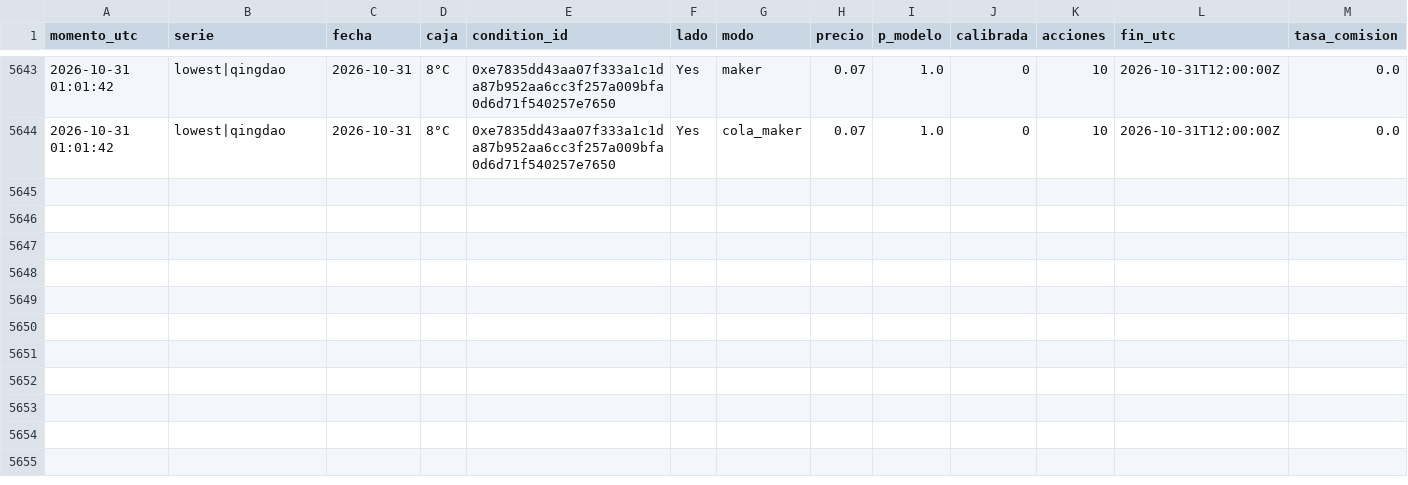
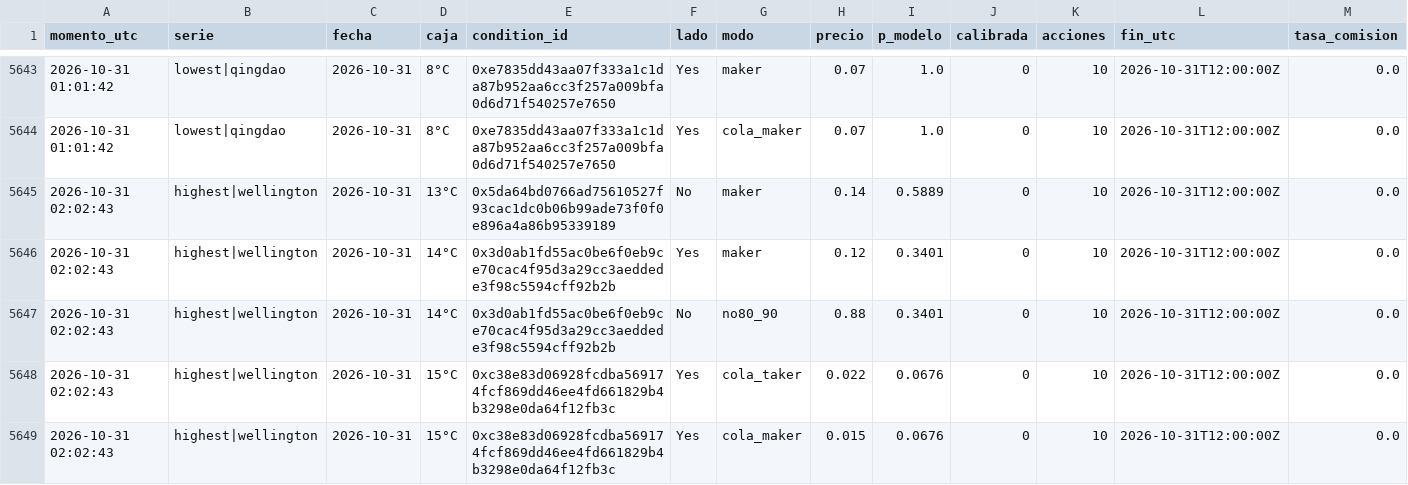
Before and after one commit to Agustinsff/polymarket-clima, a CSV file: hoy_ops.csv, drawn as a sheet; only a part is shown, gaps mark what is left out; the diff names each change by its address in the sheet, - before the commit and + after, or states it on an @@ line.

```diff
--- a/hoy_ops.csv
+++ b/hoy_ops.csv
+row 5645: 2026-10-31 02:02:43 | highest|wellington | 2026-10-31 | 13°C | 0x5da64bd0766ad75610527f93cac1dc0b06b99ade73f0f0e896a4a86b95339189 | No | maker | 0.14 | 0.5889 | 0 | 10 | 2026-10-31T12:00:00Z | 0.0
+row 5646: 2026-10-31 02:02:43 | highest|wellington | 2026-10-31 | 14°C | 0x3d0ab1fd55ac0be6f0eb9ce70cac4f95d3a29cc3aeddede3f98c5594cff92b2b | Yes | maker | 0.12 | 0.3401 | 0 | 10 | 2026-10-31T12:00:00Z | 0.0
+row 5647: 2026-10-31 02:02:43 | highest|wellington | 2026-10-31 | 14°C | 0x3d0ab1fd55ac0be6f0eb9ce70cac4f95d3a29cc3aeddede3f98c5594cff92b2b | No | no80_90 | 0.88 | 0.3401 | 0 | 10 | 2026-10-31T12:00:00Z | 0.0
+row 5648: 2026-10-31 02:02:43 | highest|wellington | 2026-10-31 | 15°C | 0xc38e83d06928fcdba569174fcf869dd46ee4fd661829b4b3298e0da64f12fb3c | Yes | cola_taker | 0.022 | 0.0676 | 0 | 10 | 2026-10-31T12:00:00Z | 0.0
+row 5649: 2026-10-31 02:02:43 | highest|wellington | 2026-10-31 | 15°C | 0xc38e83d06928fcdba569174fcf869dd46ee4fd661829b4b3298e0da64f12fb3c | Yes | cola_maker | 0.015 | 0.0676 | 0 | 10 | 2026-10-31T12:00:00Z | 0.0
```
Also changed, not shown: 5 other files.
